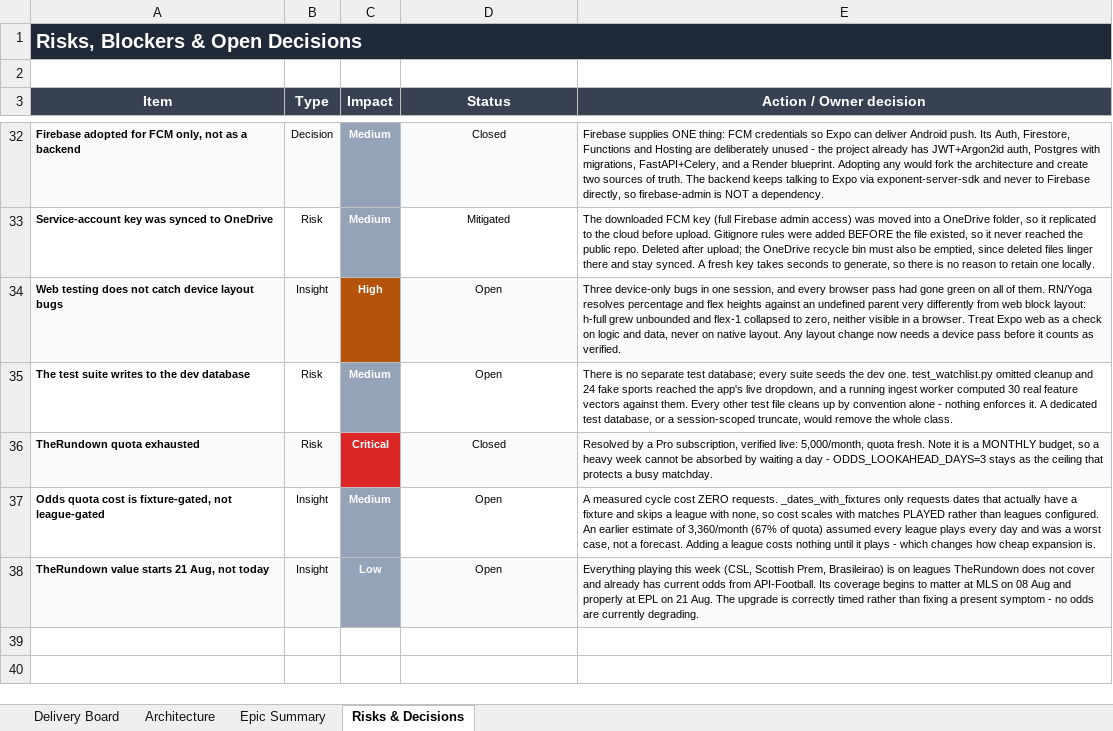
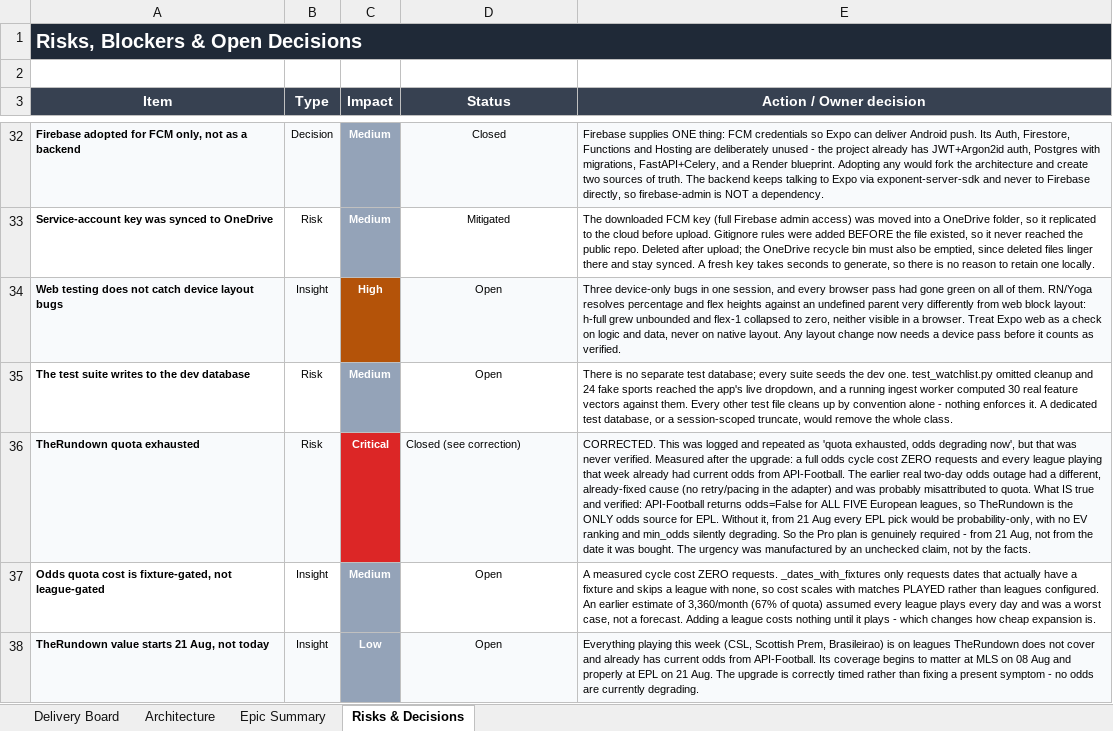
Before and after one commit to UsangR01/sportiq, an Excel workbook: SportIQ-Delivery-Board.xlsx, sheet Risks & Decisions, drawn as a sheet; only a part is shown, gaps mark what is left out; values as stored, in another font and other column widths than the file's, no borders; the diff names each change by its address in the sheet, - before the commit and + after, or states it on an @@ line.

```diff
--- a/SportIQ-Delivery-Board.xlsx (sheet Risks & Decisions)
+++ b/SportIQ-Delivery-Board.xlsx (sheet Risks & Decisions)
-D36 (Status): Closed
+D36 (Status): Closed (see correction)
-D36 alignment: center
+D36 alignment: left
-E36 (Action / Owner decision): Resolved by a Pro subscription, verified live: 5,000/month, quota fresh. Note it is a MONTHLY budget, so a heavy week cannot be absorbed by waiting a day - ODDS_LOOKAHEAD_DAYS=3 stays as the ceiling that protects a busy matchday.
+E36 (Action / Owner decision): CORRECTED. This was logged and repeated as 'quota exhausted, odds degrading now', but that was never verified. Measured after the upgrade: a full odds cycle cost ZERO requests and every league playing that week already had current odds from API-Football. The earlier real two-day odds outage had a different, already-fixed cause (no retry/pacing in the adapter) and was probably misattributed to quota. What IS true and verified: API-Football returns odds=False for ALL FIVE European leagues, so TheRundown is the ONLY odds source for EPL. Without it, from 21 Aug every EPL pick would be probability-only, with no EV ranking and min_odds silently degrading. So the Pro plan is genuinely required - from 21 Aug, not from the date it was bought. The urgency was manufactured by an unchecked claim, not by the facts.
```
Also changed, not shown: sheet Epic Summary, hidden cells.
